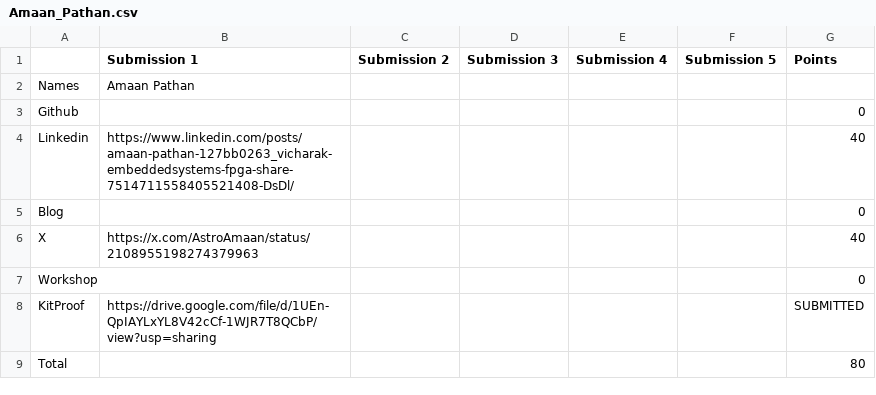
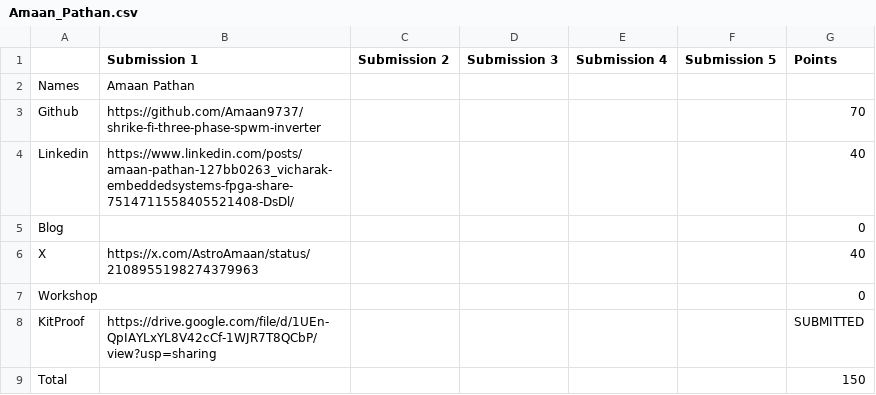
Before and after one commit to ADEEP13/vicharak-fellowship-tracker, a CSV file: allocations/Amaan_Pathan.csv, drawn as a sheet.

Commit message:
chore: update allocations + scores [skip ci]

```diff
--- a/allocations/Amaan_Pathan.csv
+++ b/allocations/Amaan_Pathan.csv
@@ -2,3 +2,3 @@
 Names,Amaan Pathan,,,,,
-Github,,,,,,0
+Github,https://github.com/Amaan9737/shrike-fi-three-phase-spwm-inverter,,,,,70
 Linkedin,https://www.linkedin.com/posts/amaan-pathan-127bb0263_vicharak-embeddedsystems-fpga-share-7514711558405521408-DsDl/,,,,,40
@@ -8,2 +8,2 @@ Workshop,,,,,,0
 KitProof,https://drive.google.com/file/d/1UEn-QpIAYLxYL8V42cCf-1WJR7T8QCbP/view?usp=sharing,,,,,SUBMITTED
-Total,,,,,,80
+Total,,,,,,150
```
Also changed, not shown: allocations/summary.csv, 5 other files.
